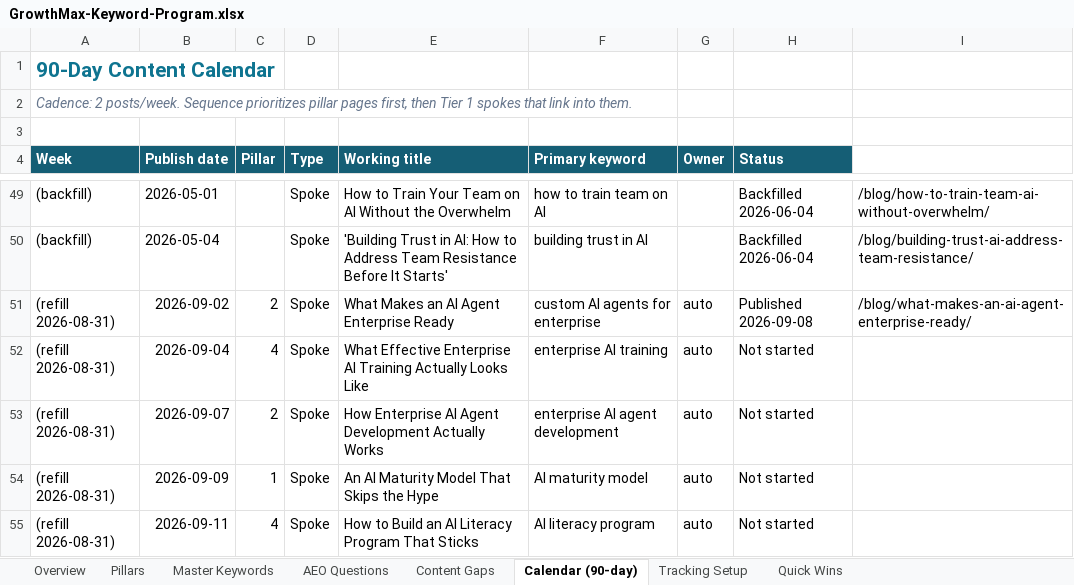
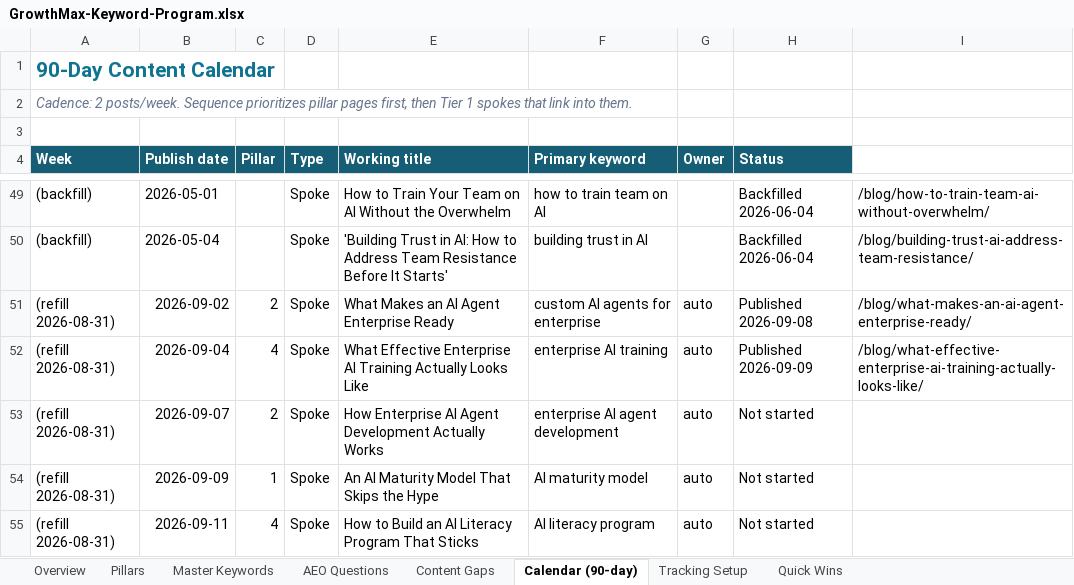
Before and after one commit to growthmaxinc/growthmaxweb, an Excel workbook: GrowthMax-Keyword-Program.xlsx, sheet Calendar (90-day), drawn as a sheet; only a part is shown, gaps mark what is left out; values as stored, in another font and other column widths than the file's, no borders; the diff names each change by its address in the sheet, - before the commit and + after, or states it on an @@ line.

```diff
--- a/GrowthMax-Keyword-Program.xlsx (sheet Calendar (90-day))
+++ b/GrowthMax-Keyword-Program.xlsx (sheet Calendar (90-day))
-H52 (Status): Not started
+H52 (Status): Published 2026-09-09
-I52: (empty)
+I52: /blog/what-effective-enterprise-ai-training-actually-looks-like/
```
Also changed, not shown: sheet Master Keywords, 3 other files.
